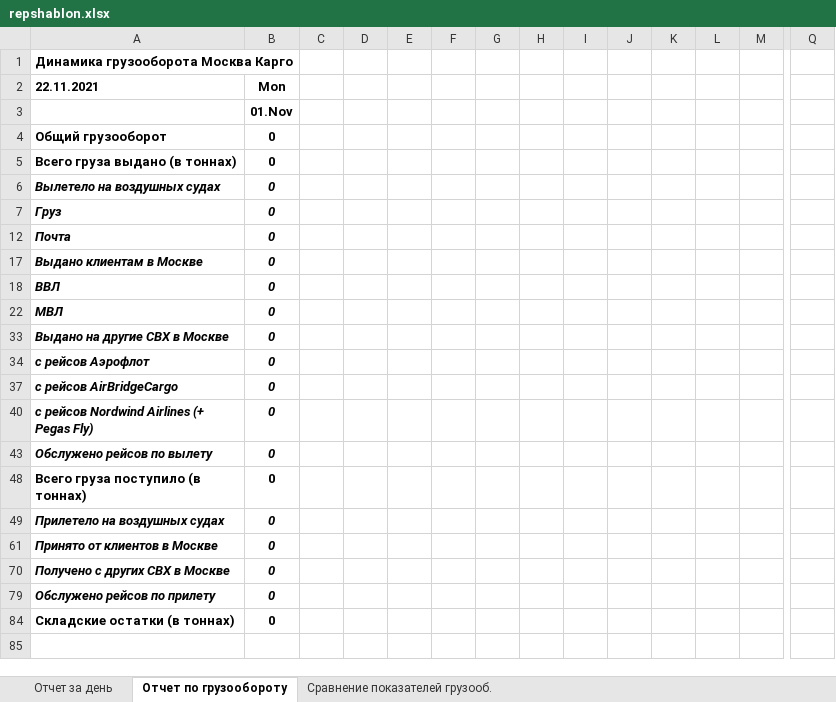
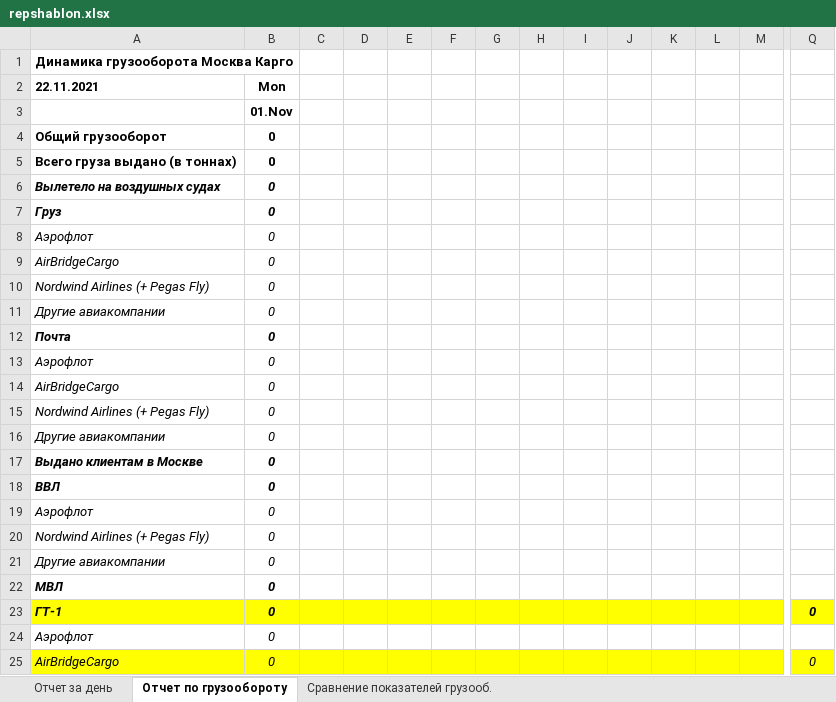
Before and after one commit to Veivan/Rep33Server, an Excel workbook: Rep33.Data/ReportsWorksheets/repshablon.xlsx, sheet Отчет по грузообороту, drawn as a sheet; only a part is shown, gaps mark what is left out; the shorter side is filled out with more unchanged rows; values as stored, in another font and other column widths than the file's, no borders; rows hold the shown columns only; the diff covers the shown part only; the diff names each change by its address in the sheet, - before the commit and + after, or states it on an @@ line.

```diff
--- a/Rep33.Data/ReportsWorksheets/repshablon.xlsx (sheet Отчет по грузообороту)
+++ b/Rep33.Data/ReportsWorksheets/repshablon.xlsx (sheet Отчет по грузообороту)
@@ row 8 unhidden: Аэрофлот | 0 @@
@@ row 9 unhidden: AirBridgeCargo | 0 @@
@@ row 10 unhidden: Nordwind Airlines (+ Pegas Fly) | 0 @@
@@ row 11 unhidden: Другие авиакомпании | 0 @@
@@ row 13 unhidden: Аэрофлот | 0 @@
@@ row 14 unhidden: AirBridgeCargo | 0 @@
@@ row 15 unhidden: Nordwind Airlines (+ Pegas Fly) | 0 @@
@@ row 16 unhidden: Другие авиакомпании | 0 @@
@@ row 19 unhidden: Аэрофлот | 0 @@
@@ row 20 unhidden: Nordwind Airlines (+ Pegas Fly) | 0 @@
@@ row 21 unhidden: Другие авиакомпании | 0 @@
@@ row 23 unhidden: ГТ-1 | 0 |  |  |  |  |  |  |  |  |  |  |  | 0 @@
@@ row 24 unhidden: Аэрофлот | 0 @@
@@ row 25 unhidden: AirBridgeCargo | 0 |  |  |  |  |  |  |  |  |  |  |  | 0 @@
```
Also changed, not shown: 62 hidden or unhidden rows elsewhere in this sheet, sheet Сравнение показателей грузооб., hidden cells, 5 other files.
